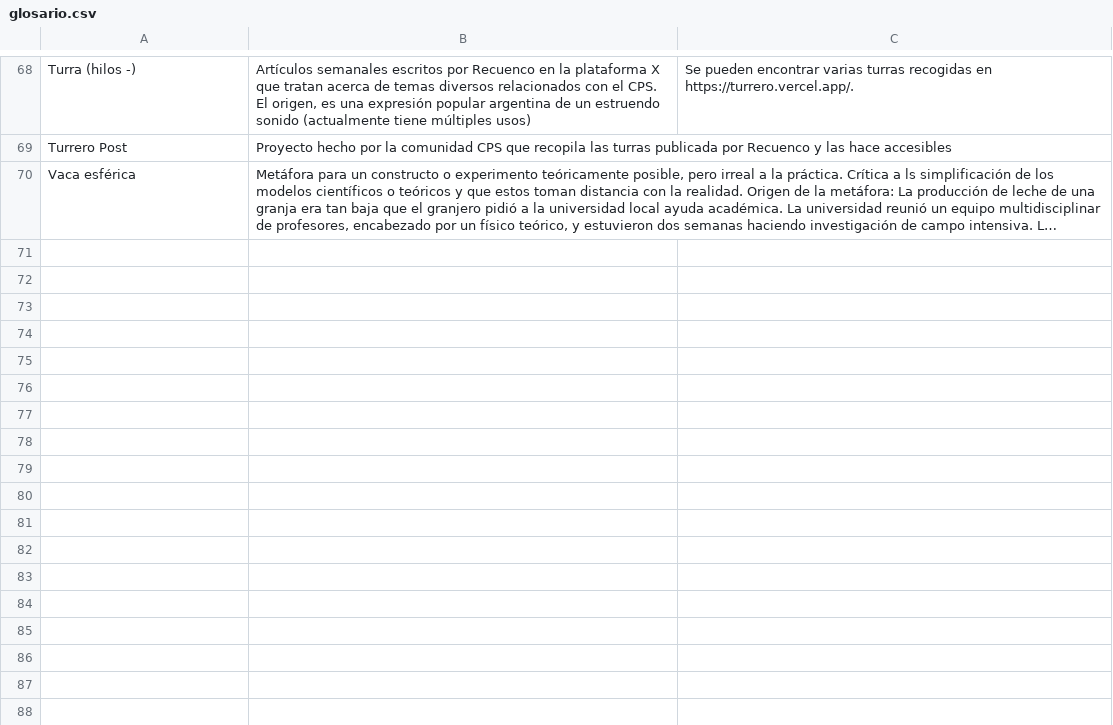
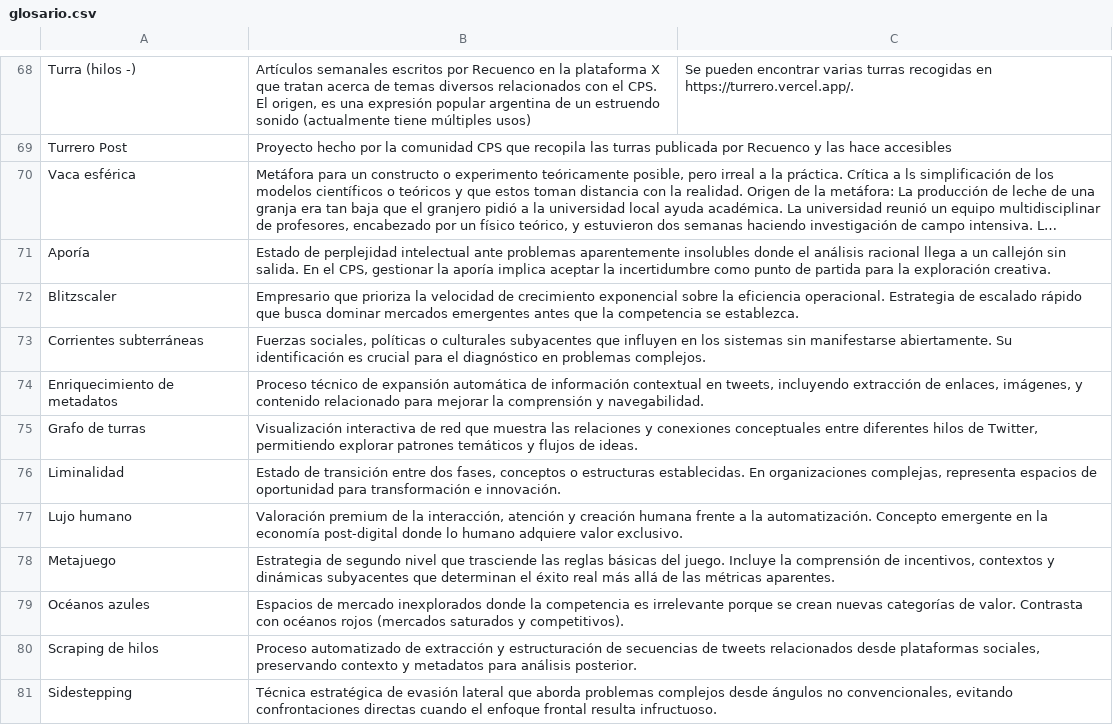
Before and after one commit to karliky/turrero, a CSV file: infrastructure/db/glosario.csv, drawn as a sheet; only a part is shown, gaps mark what is left out; long unchanged cells end in …; the diff names each change by its address in the sheet, - before the commit and + after, or states it on an @@ line.

```diff
--- a/infrastructure/db/glosario.csv
+++ b/infrastructure/db/glosario.csv
+row 71: Aporía | Estado de perplejidad intelectual ante problemas aparentemente insolubles donde el análisis racional llega a un callejón sin salida. En el CPS, gestionar la aporía implica aceptar la incertidumbre como punto de partida para la exploración creativa.
+row 72: Blitzscaler | Empresario que prioriza la velocidad de crecimiento exponencial sobre la eficiencia operacional. Estrategia de escalado rápido que busca dominar mercados emergentes antes que la competencia se establezca.
+row 73: Corrientes subterráneas | Fuerzas sociales, políticas o culturales subyacentes que influyen en los sistemas sin manifestarse abiertamente. Su identificación es crucial para el diagnóstico en problemas complejos.
+row 74: Enriquecimiento de metadatos | Proceso técnico de expansión automática de información contextual en tweets, incluyendo extracción de enlaces, imágenes, y contenido relacionado para mejorar la comprensión y navegabilidad.
+row 75: Grafo de turras | Visualización interactiva de red que muestra las relaciones y conexiones conceptuales entre diferentes hilos de Twitter, permitiendo explorar patrones temáticos y flujos de ideas.
+row 76: Liminalidad | Estado de transición entre dos fases, conceptos o estructuras establecidas. En organizaciones complejas, representa espacios de oportunidad para transformación e innovación.
+row 77: Lujo humano | Valoración premium de la interacción, atención y creación humana frente a la automatización. Concepto emergente en la economía post-digital donde lo humano adquiere valor exclusivo.
+row 78: Metajuego | Estrategia de segundo nivel que trasciende las reglas básicas del juego. Incluye la comprensión de incentivos, contextos y dinámicas subyacentes que determinan el éxito real más allá de las métricas aparentes.
+row 79: Océanos azules | Espacios de mercado inexplorados donde la competencia es irrelevante porque se crean nuevas categorías de valor. Contrasta con océanos rojos (mercados saturados y competitivos).
+row 80: Scraping de hilos | Proceso automatizado de extracción y estructuración de secuencias de tweets relacionados desde plataformas sociales, preservando contexto y metadatos para análisis posterior.
+row 81: Sidestepping | Técnica estratégica de evasión lateral que aborda problemas complejos desde ángulos no convencionales, evitando confrontaciones directas cuando el enfoque frontal resulta infructuoso.
```
Also changed, not shown: 36 other files.
